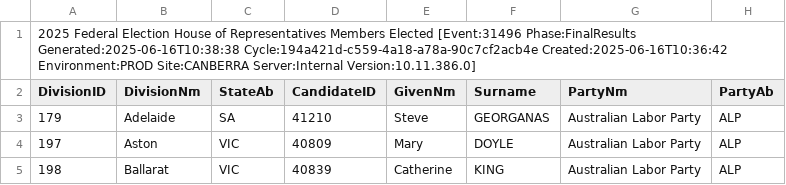
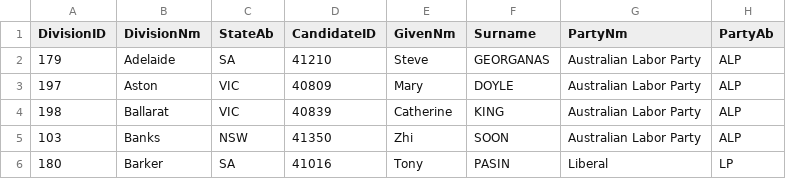
Before and after one commit to anamita-m/FIT3179_A2, a CSV file: datasets/HouseMembersElectedDownload-31496.csv, drawn as a sheet; only a part is shown; the shorter side is filled out with more unchanged rows; the diff names each change by its address in the sheet, - before the commit and + after, or states it on an @@ line.

```diff
--- a/datasets/HouseMembersElectedDownload-31496.csv
+++ b/datasets/HouseMembersElectedDownload-31496.csv
-row 1: 2025 Federal Election House of Representatives Members Elected [Event:31496 Phase:FinalResults Generated:2025-06-16T10:38:38 Cycle:194a421d-c559-4a18-a78a-90c7cf2acb4e Created:2025-06-16T10:36:42 Environment:PROD Site:CANBERRA Server:Internal Version:10.11.386.0]
```
Also changed, not shown: datasets/GeneralEnrolmentByStateDownload-31496.csv, datasets/HouseFirstPrefsByPartyDownload-31496.csv, 44 other files.
